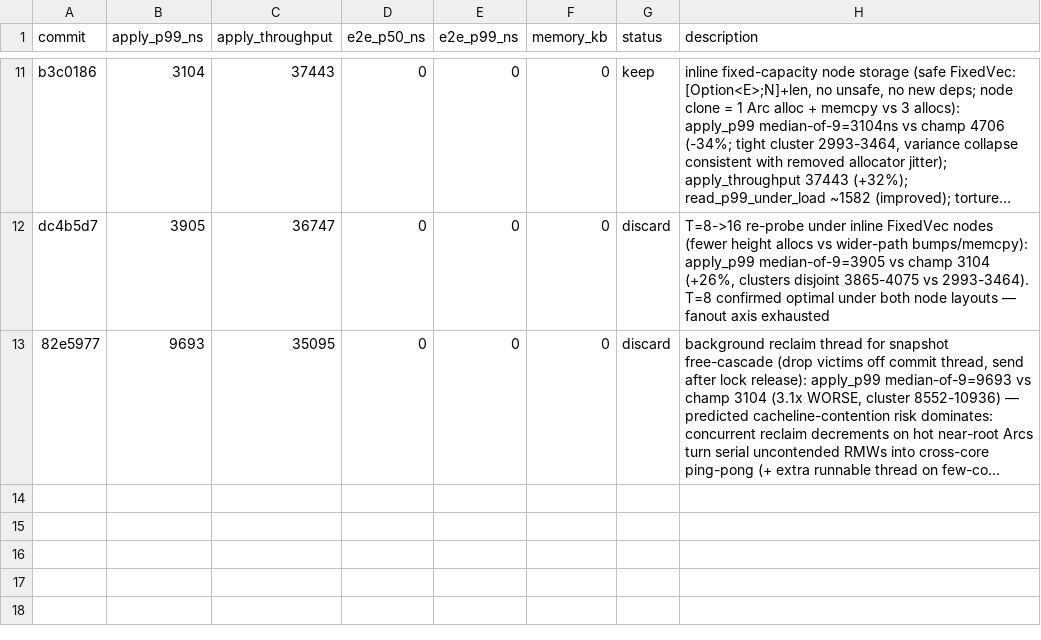
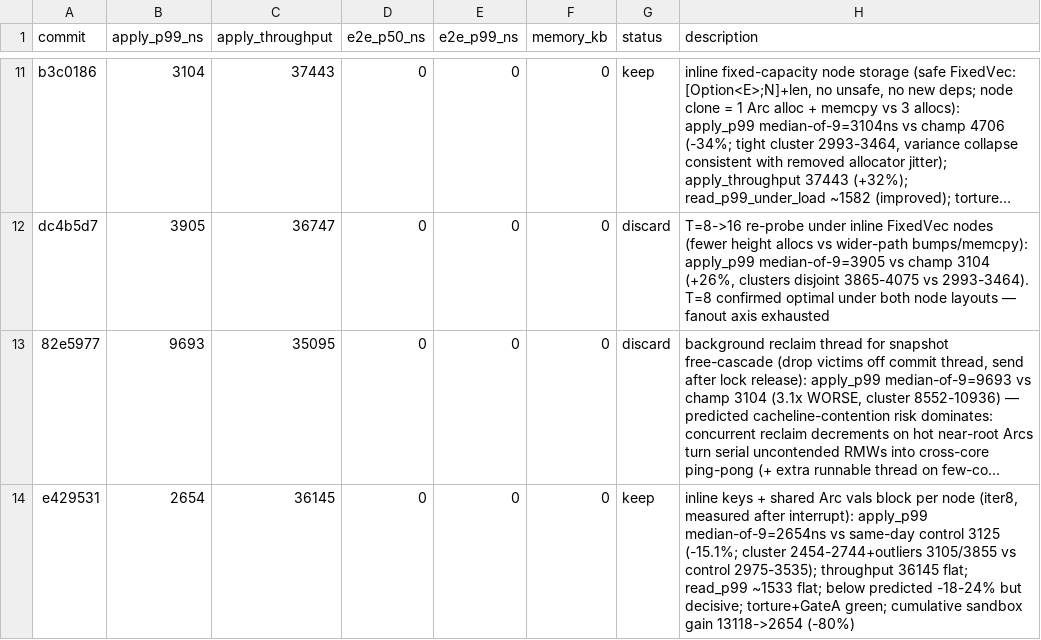
Before and after one commit to PeterKnego/ultima_db, a TSV file: autobench/tasks/smr-apply/results.tsv, drawn as a sheet; only a part is shown, gaps mark what is left out; long unchanged cells end in …; the diff names each change by its address in the sheet, - before the commit and + after, or states it on an @@ line.

Commit message:
smr-apply: record shared-vals keep (iteration 8, jul18)

```diff
--- a/autobench/tasks/smr-apply/results.tsv
+++ b/autobench/tasks/smr-apply/results.tsv
+row 14: e429531 | 2654 | 36145 | 0 | 0 | 0 | keep | inline keys + shared Arc vals block per node (iter8, measured after interrupt): apply_p99 median-of-9=2654ns vs same-day control 3125 (-15.1%; cluster 2454-2744+outliers 3105/3855 vs control 2975-3535); throughput 36145 flat; read_p99 ~1533 flat; below predicted -18-24% but decisive; torture+GateA green; cumulative sandbox gain 13118->2654 (-80%)
```
